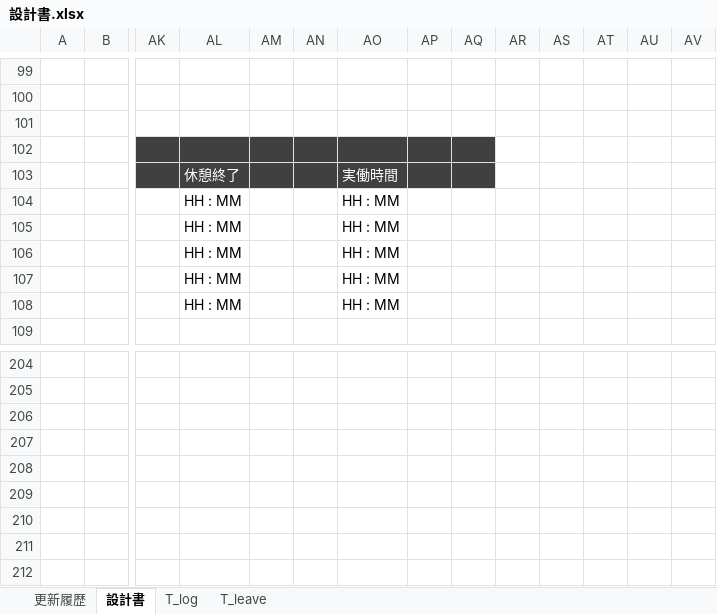
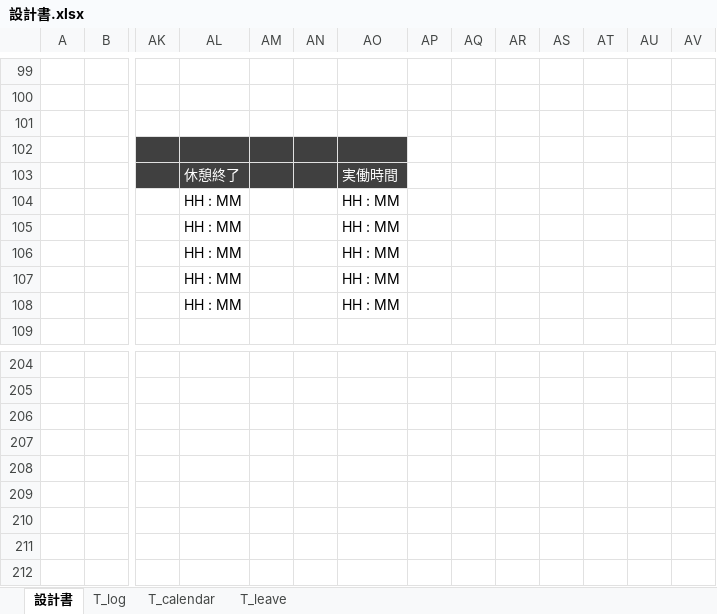
Before and after one commit to taichiken/mysite, an Excel workbook: Work-Management/設計書.xlsx, sheet 設計書, drawn as a sheet; only a part is shown, gaps mark what is left out; the shorter side is filled out with more unchanged rows; values as stored, in another font and other column widths than the file's, no borders; charts and pictures not drawn; removed rows and columns are numbered as before the commit, all else as after; rows hold the shown columns only; the diff covers the shown part only; the diff names each change by its address in the sheet, - before the commit and + after, or states it on an @@ line.

```diff
--- a/Work-Management/設計書.xlsx (sheet 設計書)
+++ b/Work-Management/設計書.xlsx (sheet 設計書)
-sheet tab: 更新履歴
+sheet tab: T_calendar
-AP102:AQ103 fill: #404040
+AP102:AQ103 fill: none
-row 207: (empty)
```
Also changed, not shown: 4 added rows, 2 removed rows, 1 moved row, 3 edited cells and cell formats elsewhere in this sheet, sheet T_leave, sheet T_log, charts or pictures, 8 other files.
